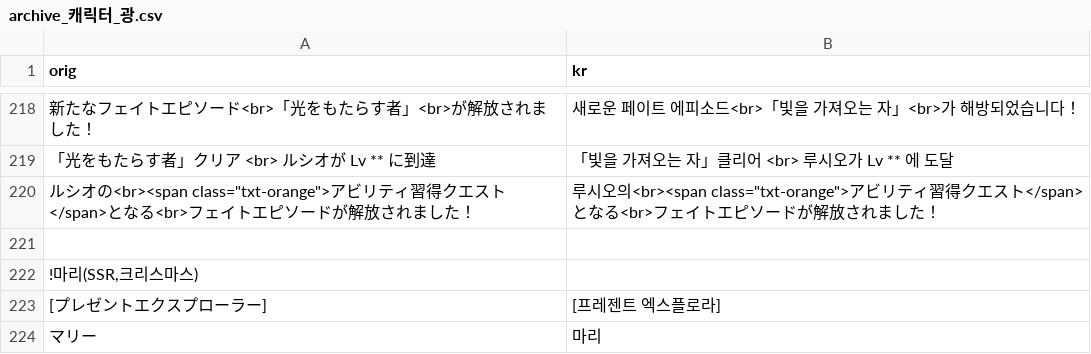
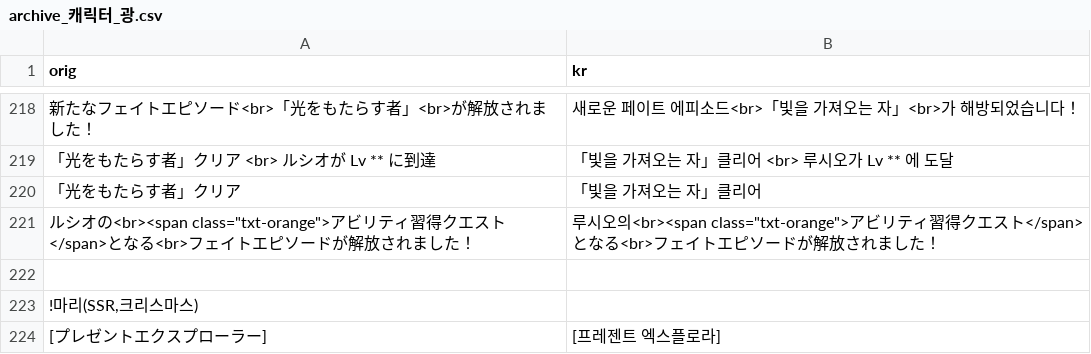
Before and after one commit to sidewinderk/gbfTransKor, a CSV file: cache/archive_캐릭터_광.csv, drawn as a sheet; only a part is shown, gaps mark what is left out; the shorter side is filled out with more unchanged rows; the diff names each change by its address in the sheet, - before the commit and + after, or states it on an @@ line.

```diff
--- a/cache/archive_캐릭터_광.csv
+++ b/cache/archive_캐릭터_광.csv
+row 220: 「光をもたらす者」クリア | 「빛을 가져오는 자」클리어
```
Also changed, not shown: 1 other file.
